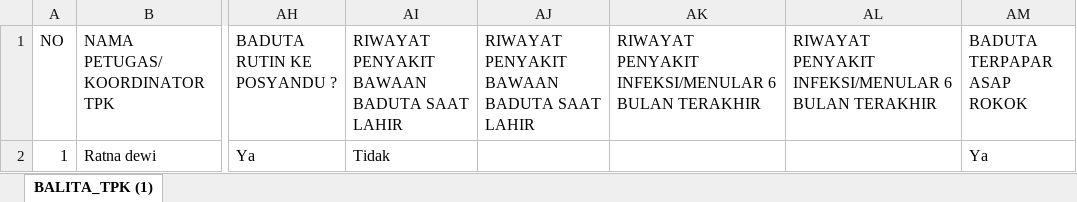
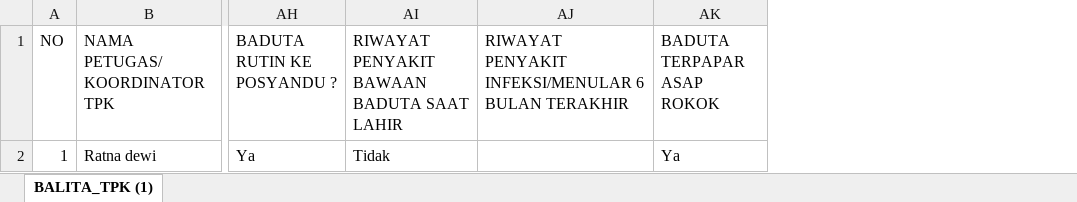
Before and after one commit to khoirfreelance/pops_fe, an Excel workbook: public/example_pendampingan_anak.xlsx, sheet BALITA_TPK (1), drawn as a sheet; only a part is shown, gaps mark what is left out; values as stored, in another font and other column widths than the file's, no borders; the diff names each change by its address in the sheet, - before the commit and + after, or states it on an @@ line.

```diff
--- a/public/example_pendampingan_anak.xlsx (sheet BALITA_TPK (1))
+++ b/public/example_pendampingan_anak.xlsx (sheet BALITA_TPK (1))
-column AJ, row 1: RIWAYAT PENYAKIT BAWAAN BADUTA SAAT LAHIR
-column AL, row 1: RIWAYAT PENYAKIT INFEKSI/MENULAR 6 BULAN TERAKHIR
```
Also changed, not shown: 1 other file.
